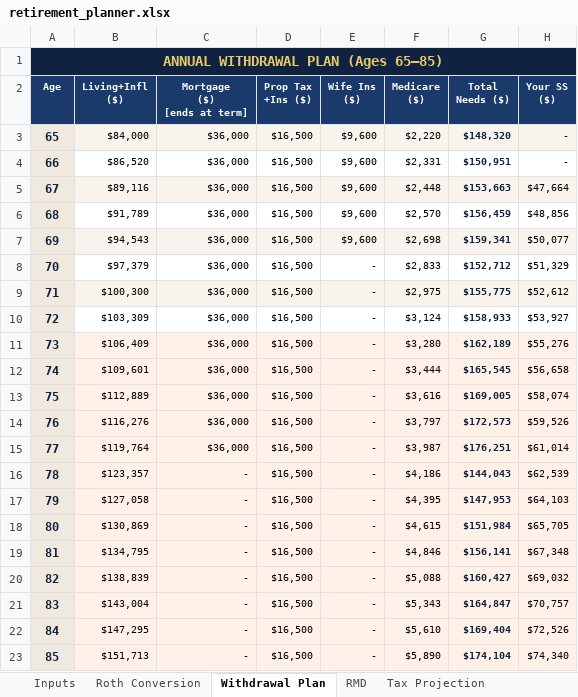
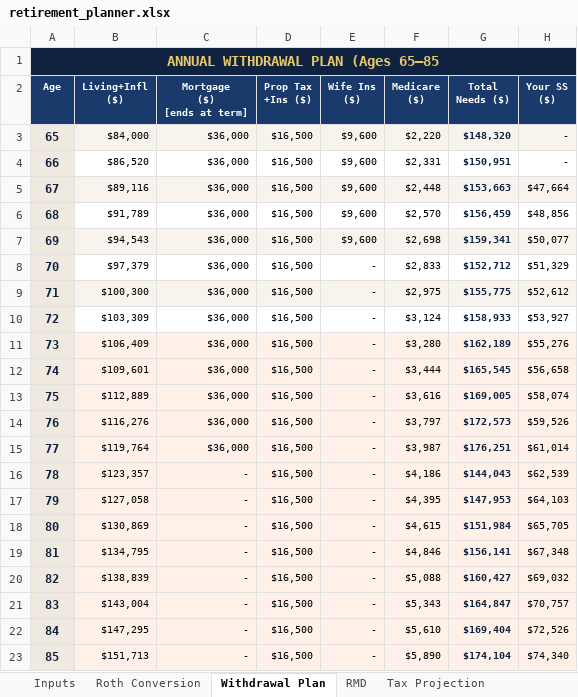
Before and after one commit to pravinkatkamwar/plan, an Excel workbook: retirement_planner.xlsx, sheet Withdrawal Plan, drawn as a sheet; only a part is shown; values as stored, in another font and other column widths than the file's, no borders; the diff names each change by its address in the sheet, - before the commit and + after, or states it on an @@ line.

```diff
--- a/retirement_planner.xlsx (sheet Withdrawal Plan)
+++ b/retirement_planner.xlsx (sheet Withdrawal Plan)
-A1 (Age): ANNUAL WITHDRAWAL PLAN (Ages 65–85)
+A1 (Age): ANNUAL WITHDRAWAL PLAN (Ages 65–85
```
Also changed, not shown: sheet Portfolio, sheet Roth Conversion, charts or pictures.
